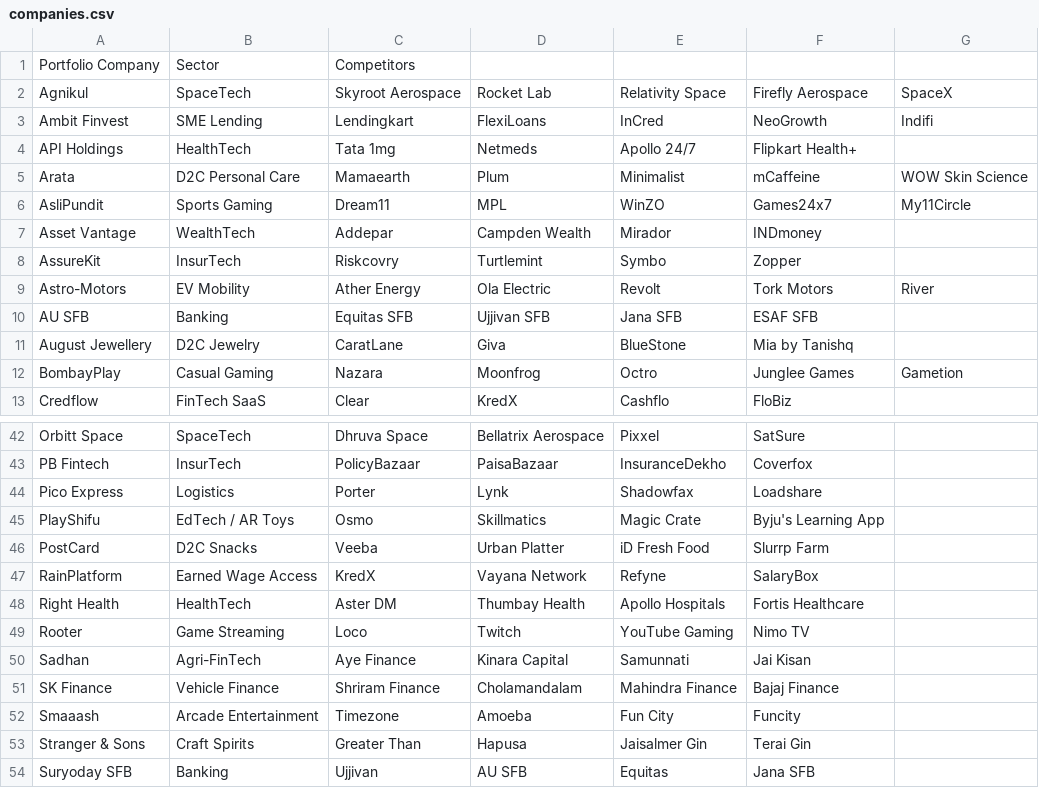
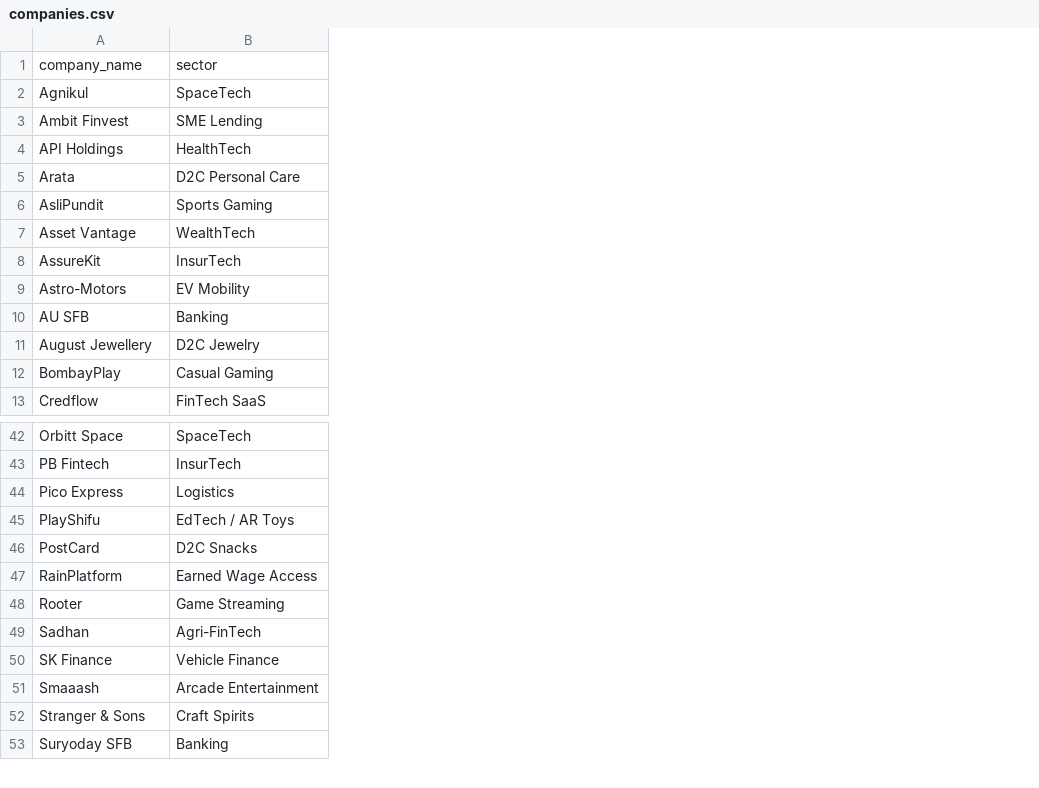
Before and after one commit to prabodh256/JJFO-News-Bulletin, a CSV file: companies.csv, drawn as a sheet; only a part is shown, gaps mark what is left out; removed rows and columns are numbered as before the commit, all else as after; the diff names each change by its address in the sheet, - before the commit and + after, or states it on an @@ line.

Commit message:
Remove Right Health from companies.csv
Removed competitors column and updated format.

```diff
--- a/companies.csv
+++ b/companies.csv
-column C, rows 2-13: Skyroot Aerospace | Lendingkart | Tata 1mg | Mamaearth | Dream11 | Addepar | Riskcovry | Ather Energy | Equitas SFB | CaratLane | Nazara | Clear; rows 42-47: Dhruva Space | PolicyBazaar | Porter | Osmo | Veeba | KredX; rows 49-54: Loco | Aye Finance | Shriram Finance | Timezone | Greater Than | Ujjivan
-column D, rows 2-13: Rocket Lab | FlexiLoans | Netmeds | Plum | MPL | Campden Wealth | Turtlemint | Ola Electric | Ujjivan SFB | Giva | Moonfrog | KredX; rows 42-47: Bellatrix Aerospace | PaisaBazaar | Lynk | Skillmatics | Urban Platter | Vayana Network; rows 49-54: Twitch | Kinara Capital | Cholamandalam | Amoeba | Hapusa | AU SFB
-column E, rows 2-13: Relativity Space | InCred | Apollo 24/7 | Minimalist | WinZO | Mirador | Symbo | Revolt | Jana SFB | BlueStone | Octro | Cashflo; rows 42-47: Pixxel | InsuranceDekho | Shadowfax | Magic Crate | iD Fresh Food | Refyne; rows 49-54: YouTube Gaming | Samunnati | Mahindra Finance | Fun City | Jaisalmer Gin | Equitas
-column F, rows 2-13: Firefly Aerospace | NeoGrowth | Flipkart Health+ | mCaffeine | Games24x7 | INDmoney | Zopper | Tork Motors | ESAF SFB | Mia by Tanishq | Junglee Games | FloBiz; rows 42-47: SatSure | Coverfox | Loadshare | Byju's Learning App | Slurrp Farm | SalaryBox; rows 49-54: Nimo TV | Jai Kisan | Bajaj Finance | Funcity | Terai Gin | Jana SFB
-column G, rows 2-12: SpaceX | Indifi |  | WOW Skin Science | My11Circle |  |  | River |  |  | Gametion
-row 1: Portfolio Company | Sector | Competitors
+row 1: company_name | sector
-row 48: Right Health | HealthTech | Aster DM | Thumbay Health | Apollo Hospitals | Fortis Healthcare
```
